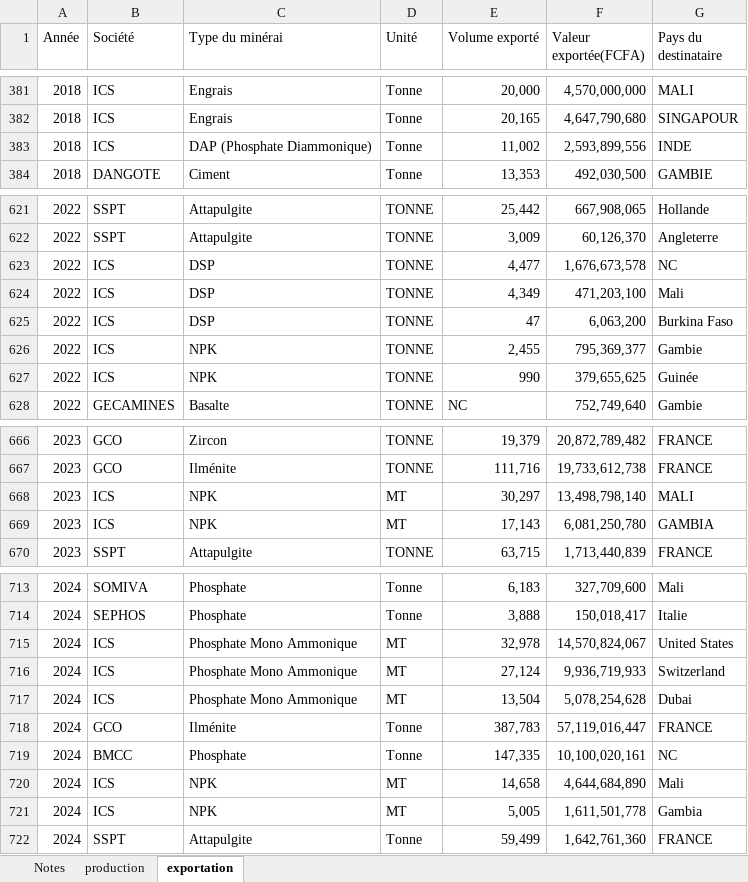
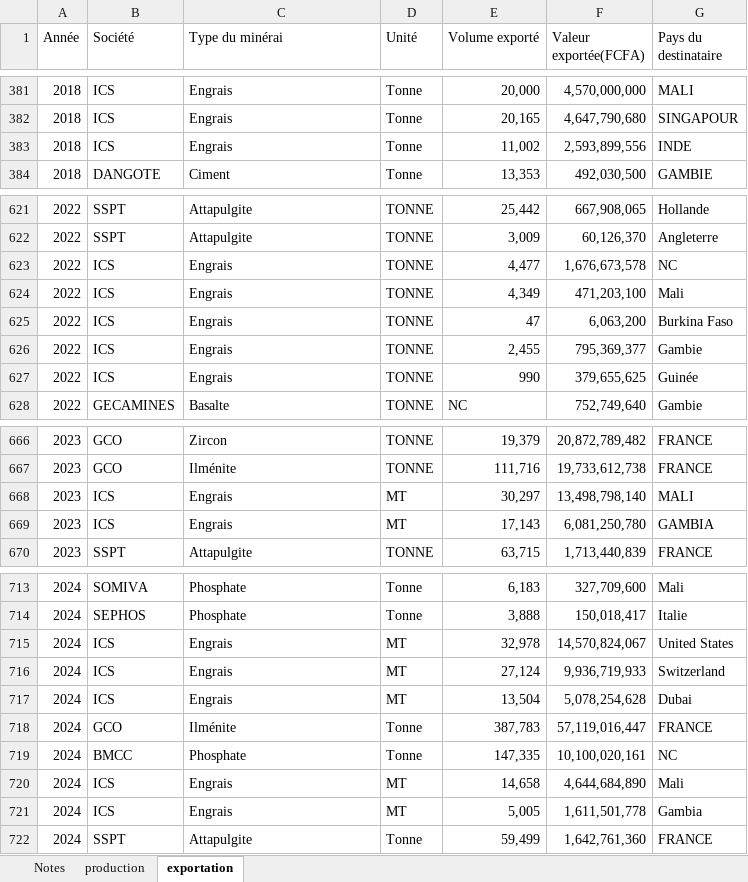
Before and after one commit to JODRAFF9/production-et-vente-itie, an Excel workbook: Données sur la production et les ventes.xlsx, sheet exportation, drawn as a sheet; only a part is shown, gaps mark what is left out; values as stored, in another font and other column widths than the file's, no borders; the diff covers the shown part only; the diff names each change by its address in the sheet, - before the commit and + after, or states it on an @@ line.

```diff
--- a/Données sur la production et les ventes.xlsx (sheet exportation)
+++ b/Données sur la production et les ventes.xlsx (sheet exportation)
-C383 (Type du minérai): DAP (Phosphate Diammonique)
+C383 (Type du minérai): Engrais
-C623:C625 (Type du minérai): DSP
+C623:C625 (Type du minérai): Engrais
-C626:C627 (Type du minérai): NPK
+C626:C627 (Type du minérai): Engrais
-C668:C669 (Type du minérai): NPK
+C668:C669 (Type du minérai): Engrais
-C715:C717 (Type du minérai): Phosphate Mono Ammonique
+C715:C717 (Type du minérai): Engrais
-C720:C721 (Type du minérai): NPK
+C720:C721 (Type du minérai): Engrais
```
Also changed, not shown: 3 edited cells elsewhere in this sheet, sheet Notes, sheet production.
